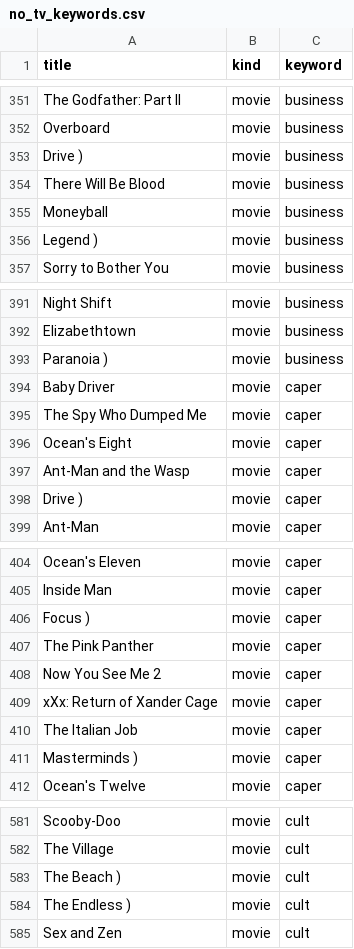
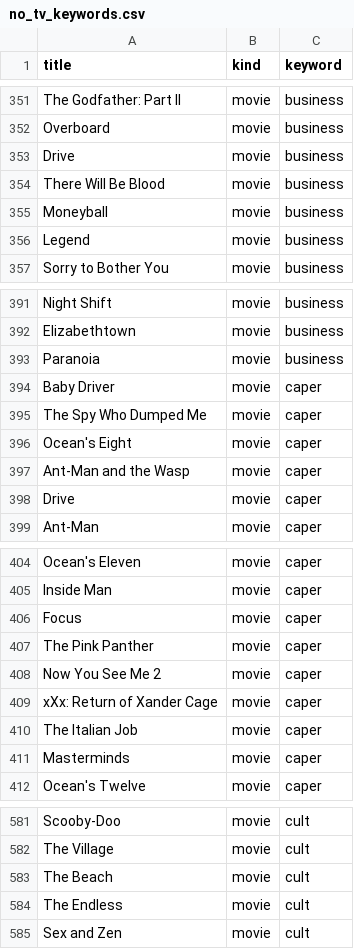
Before and after one commit to h-parker/movie-buzz, a CSV file: no_tv_keywords.csv, drawn as a sheet; only a part is shown, gaps mark what is left out; the diff covers the shown part only.

```diff
--- a/no_tv_keywords.csv
+++ b/no_tv_keywords.csv
@@ -352,6 +352,6 @@ The Godfather: Part II, movie, business
 Overboard, movie, business
-Drive ), movie, business
+Drive, movie, business
 There Will Be Blood, movie, business
 Moneyball, movie, business
-Legend ), movie, business
+Legend, movie, business
 Sorry to Bother You, movie, business
@@ -392,3 +392,3 @@ Night Shift, movie, business
 Elizabethtown, movie, business
-Paranoia ), movie, business
+Paranoia, movie, business
 Baby Driver, movie, caper
@@ -397,3 +397,3 @@ Ocean's Eight, movie, caper
 Ant-Man and the Wasp, movie, caper
-Drive ), movie, caper
+Drive, movie, caper
 Ant-Man, movie, caper
@@ -405,3 +405,3 @@ Ocean's Eleven, movie, caper
 Inside Man, movie, caper
-Focus ), movie, caper
+Focus, movie, caper
 The Pink Panther, movie, caper
@@ -410,3 +410,3 @@ xXx: Return of Xander Cage, movie, caper
 The Italian Job, movie, caper
-Masterminds ), movie, caper
+Masterminds, movie, caper
 Ocean's Twelve, movie, caper
@@ -582,4 +582,4 @@ Scooby-Doo, movie, cult
 The Village, movie, cult
-The Beach ), movie, cult
-The Endless ), movie, cult
+The Beach, movie, cult
+The Endless, movie, cult
 Sex and Zen, movie, cult
```
Also changed, not shown: 122 edited cells elsewhere in this file, 2 other files.
